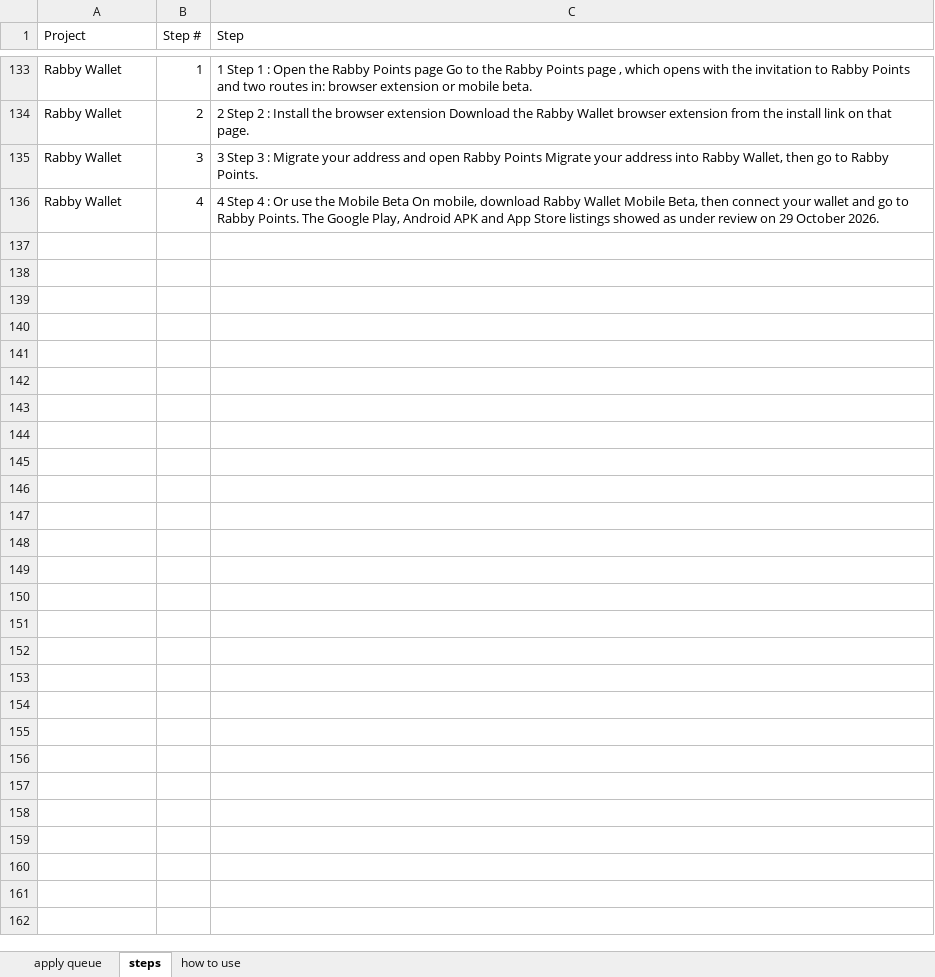
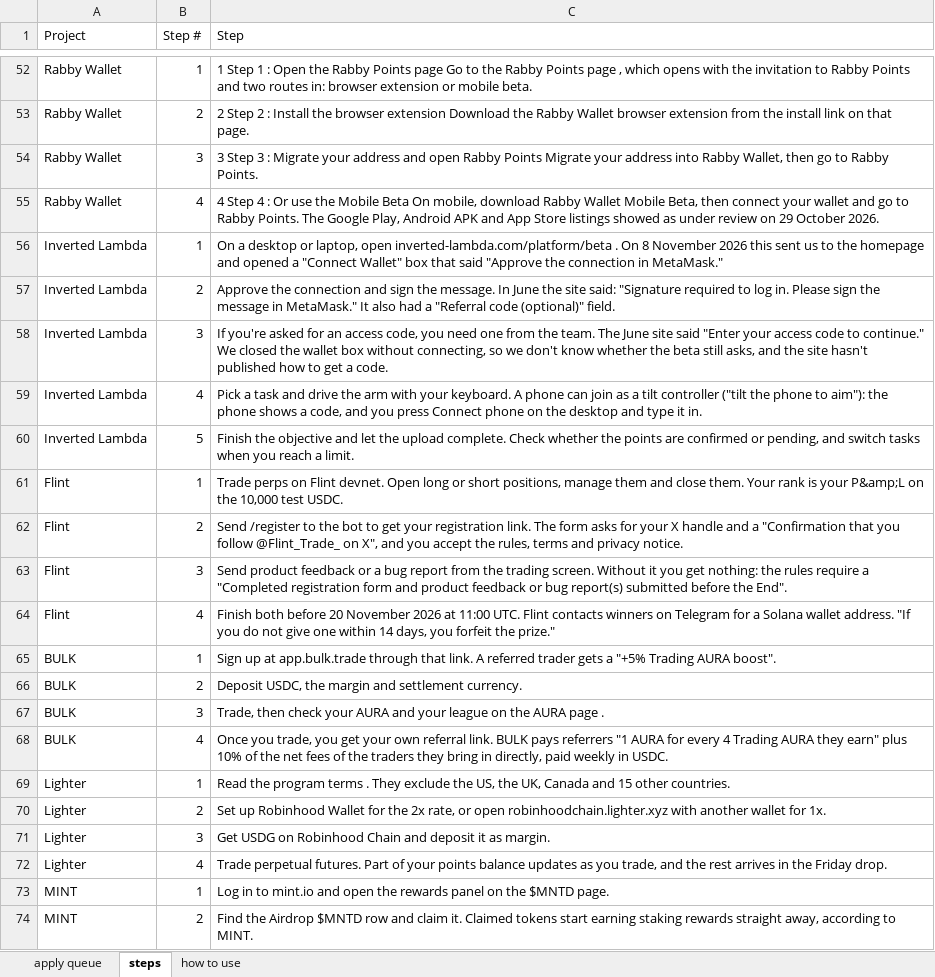
Before and after one commit to sandeshbagmare/crypto-airdrops-ops, an Excel workbook: apply-kit.xlsx, sheet steps, drawn as a sheet; only a part is shown, gaps mark what is left out; values as stored, in another font and other column widths than the file's, no borders; the diff covers the shown part only; the diff names each change by its address in the sheet, - before the commit and + after, or states it on an @@ line.

Commit message:
pre-flight all 546 drops; capability map driven by live checks; kit prefers live-ready

```diff
--- a/apply-kit.xlsx (sheet steps)
+++ b/apply-kit.xlsx (sheet steps)
+row 56: Inverted Lambda | 1 | On a desktop or laptop, open inverted-lambda.com/platform/beta . On 8 November 2026 this sent us to the homepage and opened a "Connect Wallet" box that said "Approve the connection in MetaMask."
+row 57: Inverted Lambda | 2 | Approve the connection and sign the message. In June the site said: "Signature required to log in. Please sign the message in MetaMask." It also had a "Referral code (optional)" field.
+row 58: Inverted Lambda | 3 | If you're asked for an access code, you need one from the team. The June site said "Enter your access code to continue." We closed the wallet box without connecting, so we don't know whether the beta still asks, and the site hasn't published how to get a code.
+row 59: Inverted Lambda | 4 | Pick a task and drive the arm with your keyboard. A phone can join as a tilt controller ("tilt the phone to aim"): the phone shows a code, and you press Connect phone on the desktop and type it in.
+row 60: Inverted Lambda | 5 | Finish the objective and let the upload complete. Check whether the points are confirmed or pending, and switch tasks when you reach a limit.
+row 61: Flint | 1 | Trade perps on Flint devnet. Open long or short positions, manage them and close them. Your rank is your P&amp;L on the 10,000 test USDC.
+row 62: Flint | 2 | Send /register to the bot to get your registration link. The form asks for your X handle and a "Confirmation that you follow @Flint_Trade_ on X", and you accept the rules, terms and privacy notice.
+row 63: Flint | 3 | Send product feedback or a bug report from the trading screen. Without it you get nothing: the rules require a "Completed registration form and product feedback or bug report(s) submitted before the End".
+row 64: Flint | 4 | Finish both before 20 November 2026 at 11:00 UTC. Flint contacts winners on Telegram for a Solana wallet address. "If you do not give one within 14 days, you forfeit the prize."
+row 65: BULK | 1 | Sign up at app.bulk.trade through that link. A referred trader gets a "+5% Trading AURA boost".
+row 66: BULK | 2 | Deposit USDC, the margin and settlement currency.
+row 67: BULK | 3 | Trade, then check your AURA and your league on the AURA page .
+row 68: BULK | 4 | Once you trade, you get your own referral link. BULK pays referrers "1 AURA for every 4 Trading AURA they earn" plus 10% of the net fees of the traders they bring in directly, paid weekly in USDC.
+row 69: Lighter | 1 | Read the program terms . They exclude the US, the UK, Canada and 15 other countries.
+row 70: Lighter | 2 | Set up Robinhood Wallet for the 2x rate, or open robinhoodchain.lighter.xyz with another wallet for 1x.
+row 71: Lighter | 3 | Get USDG on Robinhood Chain and deposit it as margin.
+row 72: Lighter | 4 | Trade perpetual futures. Part of your points balance updates as you trade, and the rest arrives in the Friday drop.
+row 73: MINT | 1 | Log in to mint.io and open the rewards panel on the $MNTD page.
+row 74: MINT | 2 | Find the Airdrop $MNTD row and claim it. Claimed tokens start earning staking rewards straight away, according to MINT.
```
Also changed, not shown: 49 added rows and 81 removed rows elsewhere in this sheet, sheet apply queue, data/blockers.xlsx, ledger.xlsx, 56 other files.
